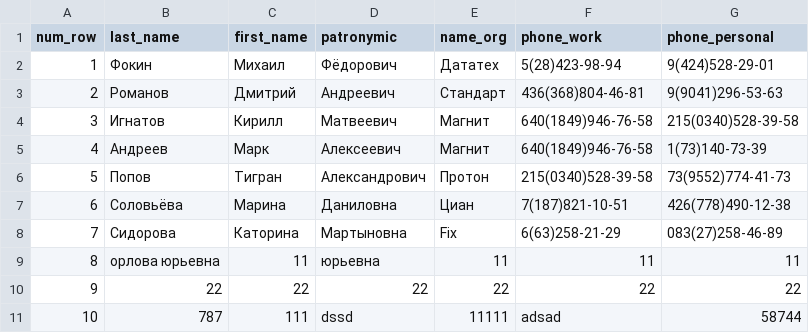
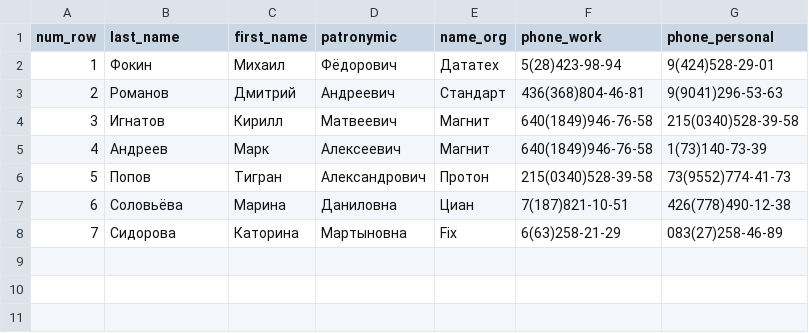
Before and after one commit to moccamocca/test_task_phone1, a CSV file: data_file.csv, drawn as a sheet; the diff names each change by its address in the sheet, - before the commit and + after, or states it on an @@ line.

Commit message:
Update data_file.csv

```diff
--- a/data_file.csv
+++ b/data_file.csv
-row 9: 8 | орлова юрьевна | 11 | юрьевна | 11 | 11 | 11
-row 10: 9 | 22 | 22 | 22 | 22 | 22 | 22
-row 11: 10 | 787 | 111 | dssd | 11111 | adsad | 58744
```
